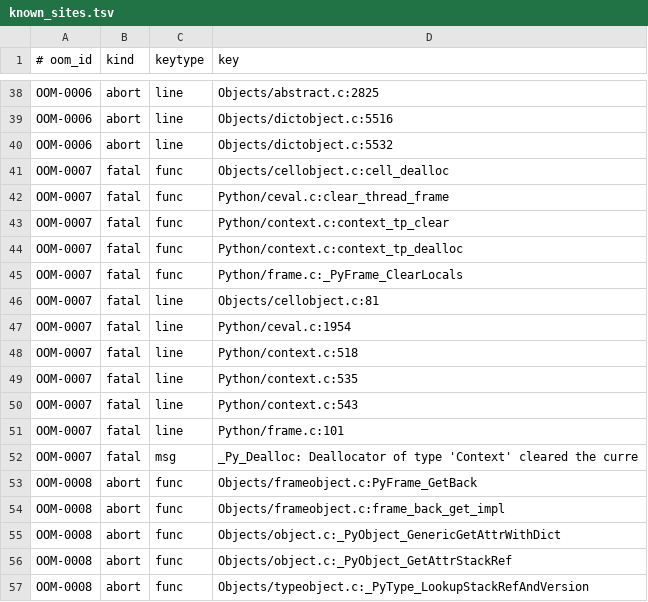
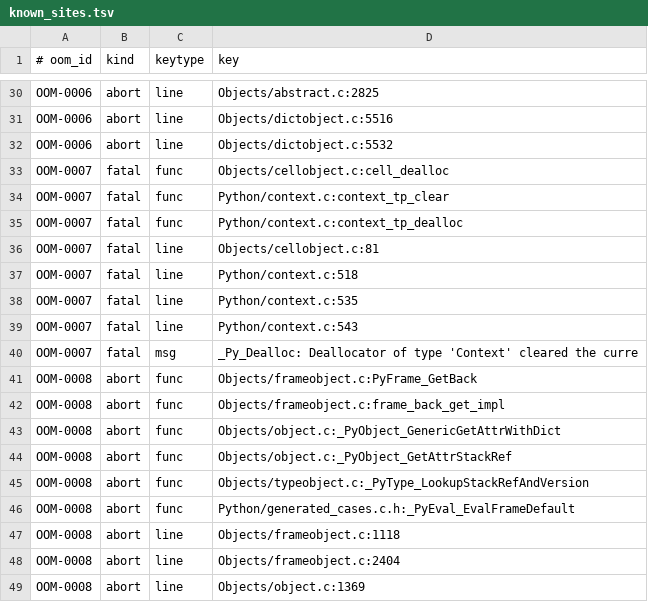
Before and after one commit to devdanzin/cpython-oom-findings, a TSV file: catalog/known_sites.tsv, drawn as a sheet; only a part is shown, gaps mark what is left out; the shorter side is filled out with more unchanged rows; the diff covers the shown part only.

```diff
--- a/catalog/known_sites.tsv
+++ b/catalog/known_sites.tsv
@@ -41,8 +33,5 @@ OOM-0006	abort	line	Objects/dictobject.c:5532
 OOM-0007	fatal	func	Objects/cellobject.c:cell_dealloc
-OOM-0007	fatal	func	Python/ceval.c:clear_thread_frame
 OOM-0007	fatal	func	Python/context.c:context_tp_clear
 OOM-0007	fatal	func	Python/context.c:context_tp_dealloc
-OOM-0007	fatal	func	Python/frame.c:_PyFrame_ClearLocals
 OOM-0007	fatal	line	Objects/cellobject.c:81
-OOM-0007	fatal	line	Python/ceval.c:1954
 OOM-0007	fatal	line	Python/context.c:518
@@ -50,3 +39,2 @@ OOM-0007	fatal	line	Python/context.c:535
 OOM-0007	fatal	line	Python/context.c:543
-OOM-0007	fatal	line	Python/frame.c:101
 OOM-0007	fatal	msg	_Py_Dealloc: Deallocator of type 'Context' cleared the curre
```
Also changed, not shown: 14 removed rows elsewhere in this file, 7 other files.
